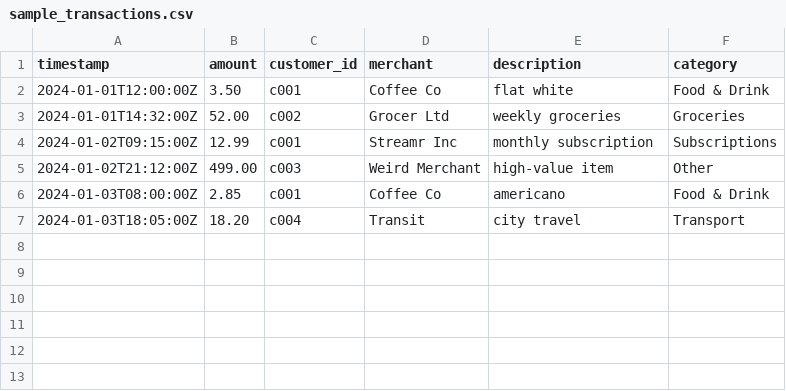
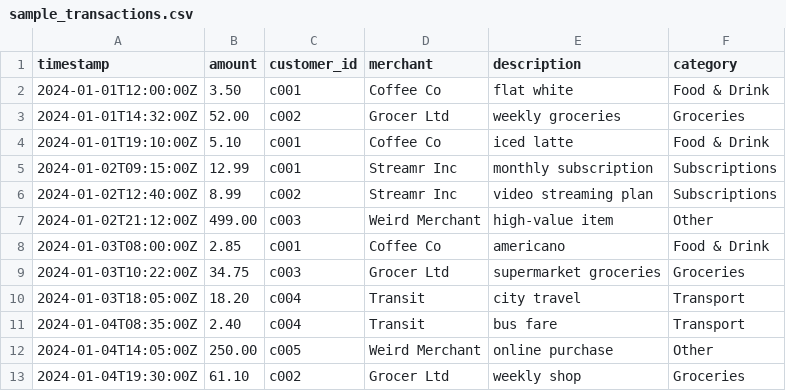
Before and after one commit to AAdewunmi/Neo-Bank-Fraud-Detection-Project, a CSV file: data/sample_transactions.csv, drawn as a sheet; the diff names each change by its address in the sheet, - before the commit and + after, or states it on an @@ line.

```diff
--- a/data/sample_transactions.csv
+++ b/data/sample_transactions.csv
+row 4: 2024-01-01T19:10:00Z | 5.10 | c001 | Coffee Co | iced latte | Food & Drink
+row 6: 2024-01-02T12:40:00Z | 8.99 | c002 | Streamr Inc | video streaming plan | Subscriptions
+row 9: 2024-01-03T10:22:00Z | 34.75 | c003 | Grocer Ltd | supermarket groceries | Groceries
+row 11: 2024-01-04T08:35:00Z | 2.40 | c004 | Transit | bus fare | Transport
+row 12: 2024-01-04T14:05:00Z | 250.00 | c005 | Weird Merchant | online purchase | Other
+row 13: 2024-01-04T19:30:00Z | 61.10 | c002 | Grocer Ltd | weekly shop | Groceries
```
Also changed, not shown: 7 other files.
